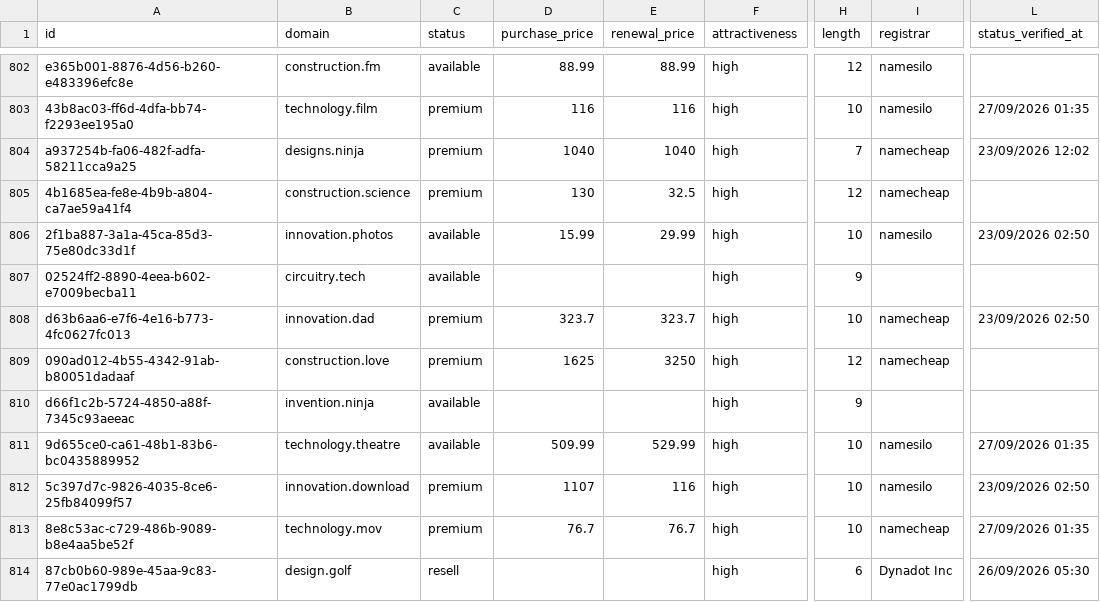
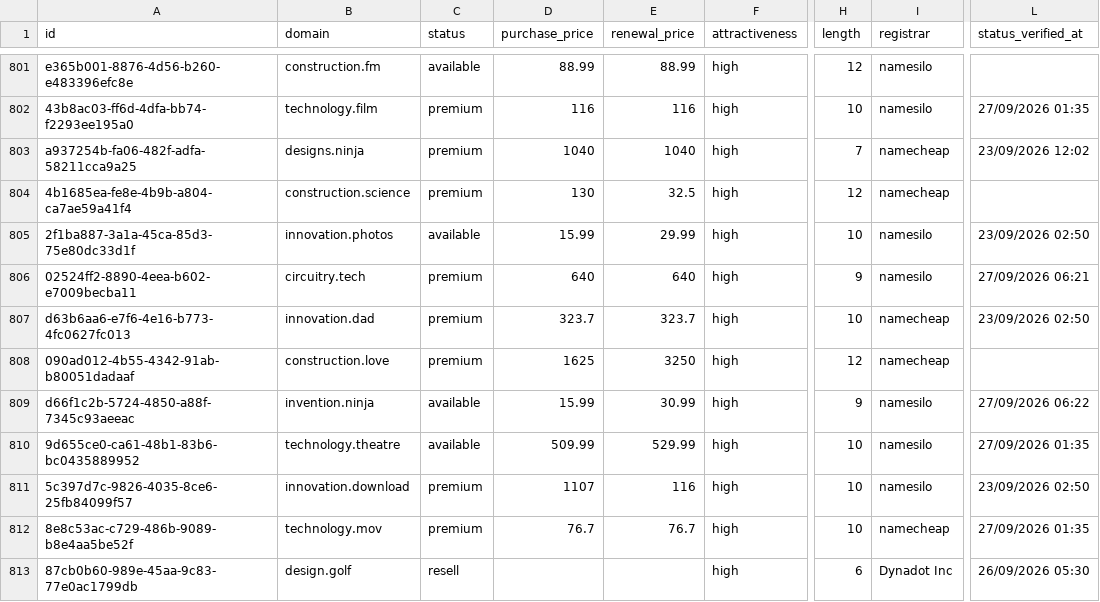
Before and after one commit to UniqueDomains/engineering-sector-oneword-domains, a CSV file: engineering.csv, drawn as a sheet; only a part is shown, gaps mark what is left out; addresses are those after the commit; the diff covers the shown part only; the diff names each change by its address in the sheet, - before the commit and + after, or states it on an @@ line.

Commit message:
Domains update

```diff
--- a/engineering.csv
+++ b/engineering.csv
-C806 (status): available
+C806 (status): premium
-D806 (purchase_price): (empty)
+D806 (purchase_price): 640
-E806 (renewal_price): (empty)
+E806 (renewal_price): 640
-I806 (registrar): (empty)
+I806 (registrar): namesilo
-L806 (status_verified_at): (empty)
+L806 (status_verified_at): 27/09/2026 06:21
-D809 (purchase_price): (empty)
+D809 (purchase_price): 15.99
-E809 (renewal_price): (empty)
+E809 (renewal_price): 30.99
-I809 (registrar): (empty)
+I809 (registrar): namesilo
-L809 (status_verified_at): (empty)
+L809 (status_verified_at): 27/09/2026 06:22
```
Also changed, not shown: 1 added row, 1 removed row and 23 edited cells elsewhere in this file, 3 other files.
